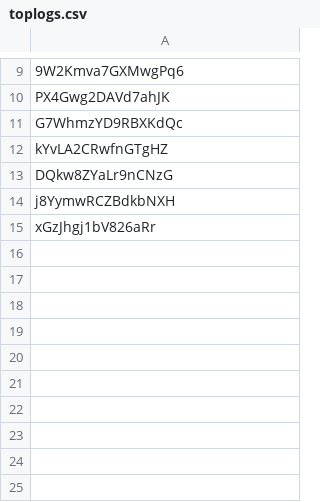
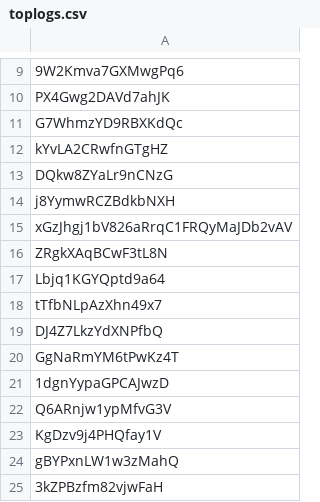
Before and after one commit to JeromeTT/fflogs-data, a CSV file: toplogs.csv, drawn as a sheet; only a part is shown, gaps mark what is left out.

```diff
--- a/toplogs.csv
+++ b/toplogs.csv
@@ -14,2 +14,12 @@ DQkw8ZYaLr9nCNzG
 j8YymwRCZBdkbNXH
-xGzJhgj1bV826aRr
+xGzJhgj1bV826aRrqC1FRQyMaJDb2vAV
+ZRgkXAqBCwF3tL8N
+Lbjq1KGYQptd9a64
+tTfbNLpAzXhn49x7
+DJ4Z7LkzYdXNPfbQ
+GgNaRmYM6tPwKz4T
+1dgnYypaGPCAJwzD
+Q6ARnjw1ypMfvG3V
+KgDzv9j4PHQfay1V
+gBYPxnLW1w3zMahQ
+3kZPBzfm82vjwFaH
```
Also changed, not shown: output.csv.
